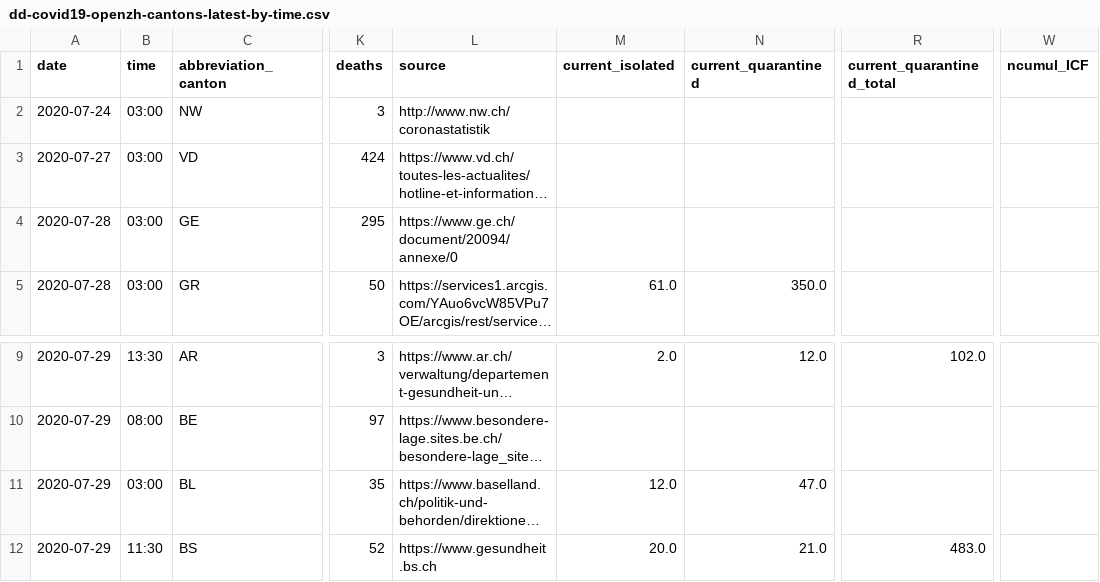
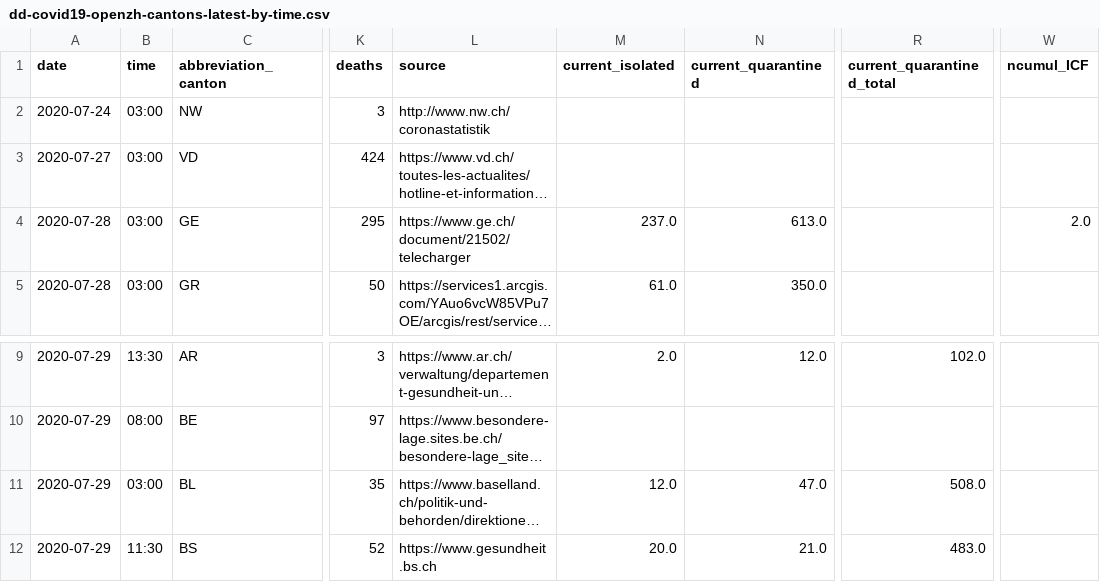
Before and after one commit to ddrobotec/ddrobotec.github.io, a CSV file: covid19_openzh_data/dd-covid19-openzh-cantons-latest-by-time.csv, drawn as a sheet; only a part is shown, gaps mark what is left out; long unchanged cells end in …; the diff names each change by its address in the sheet, - before the commit and + after, or states it on an @@ line.

```diff
--- a/covid19_openzh_data/dd-covid19-openzh-cantons-latest-by-time.csv
+++ b/covid19_openzh_data/dd-covid19-openzh-cantons-latest-by-time.csv
-L4 (source): https://www.ge.ch/document/20094/annexe/0
+L4 (source): https://www.ge.ch/document/21502/telecharger
-M4 (current_isolated): (empty)
+M4 (current_isolated): 237.0
-N4 (current_quarantined): (empty)
+N4 (current_quarantined): 613.0
-W4 (ncumul_ICF): (empty)
+W4 (ncumul_ICF): 2.0
-R11 (current_quarantined_total): (empty)
+R11 (current_quarantined_total): 508.0
```
Also changed, not shown: covid19_openzh_data/dd-covid19-openzh-cantons-latest.csv, covid19_openzh_data/dd-covid19-openzh-cantons-latest_v3.csv, 3 other files.
